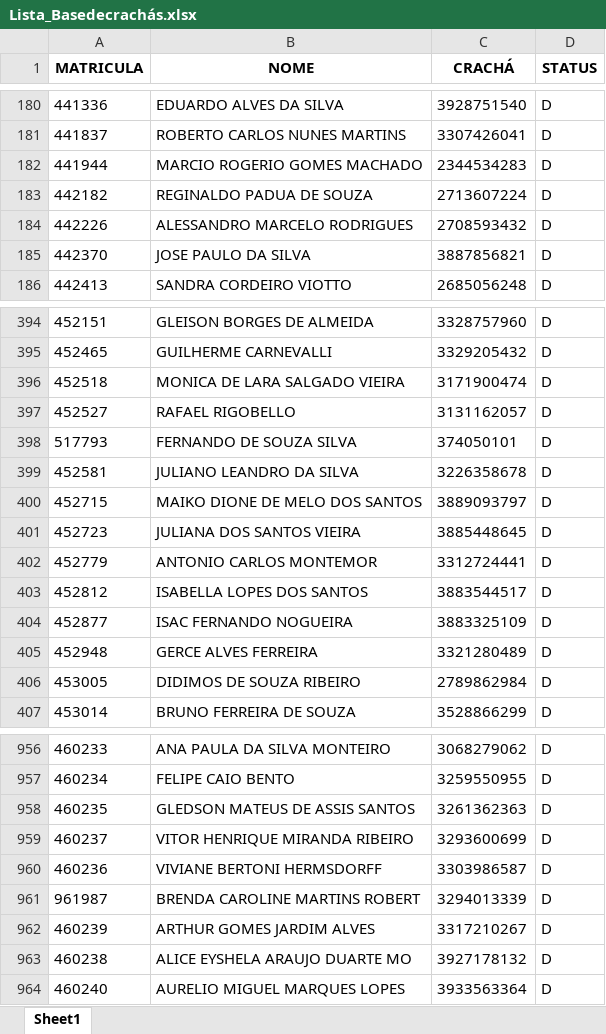
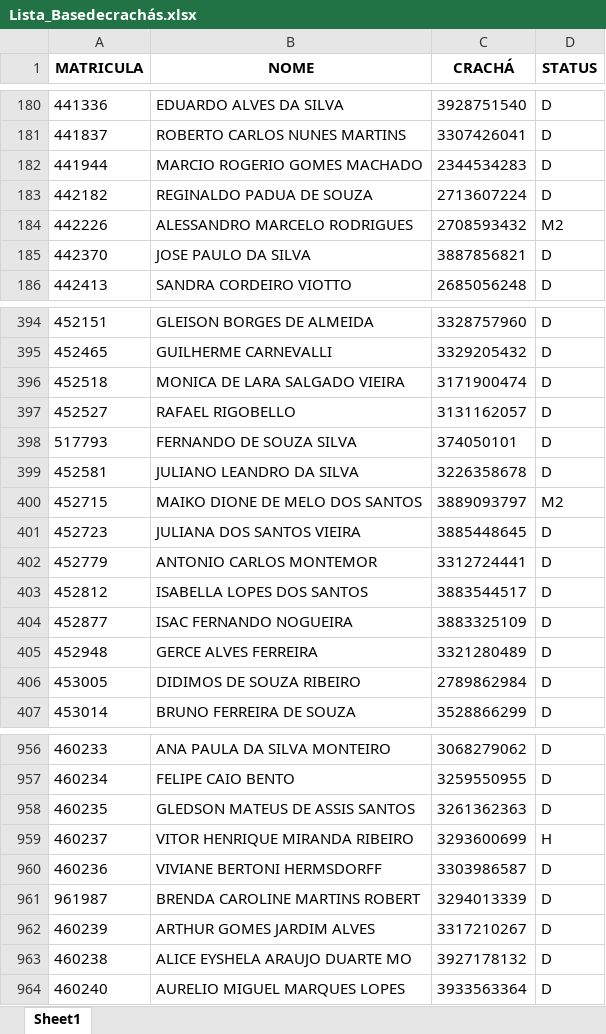
Before and after one commit to AutomationGBMX/checklists-gt, an Excel workbook: Lista_Basedecrachás.xlsx, sheet Sheet1, drawn as a sheet; only a part is shown, gaps mark what is left out; values as stored, in another font and other column widths than the file's, no borders; the diff names each change by its address in the sheet, - before the commit and + after, or states it on an @@ line.

```diff
--- a/Lista_Basedecrachás.xlsx (sheet Sheet1)
+++ b/Lista_Basedecrachás.xlsx (sheet Sheet1)
-D184 (STATUS): D
+D184 (STATUS): M2
-D400 (STATUS): D
+D400 (STATUS): M2
-D959 (STATUS): D
+D959 (STATUS): H
```
Also changed, not shown: 11 other files.
